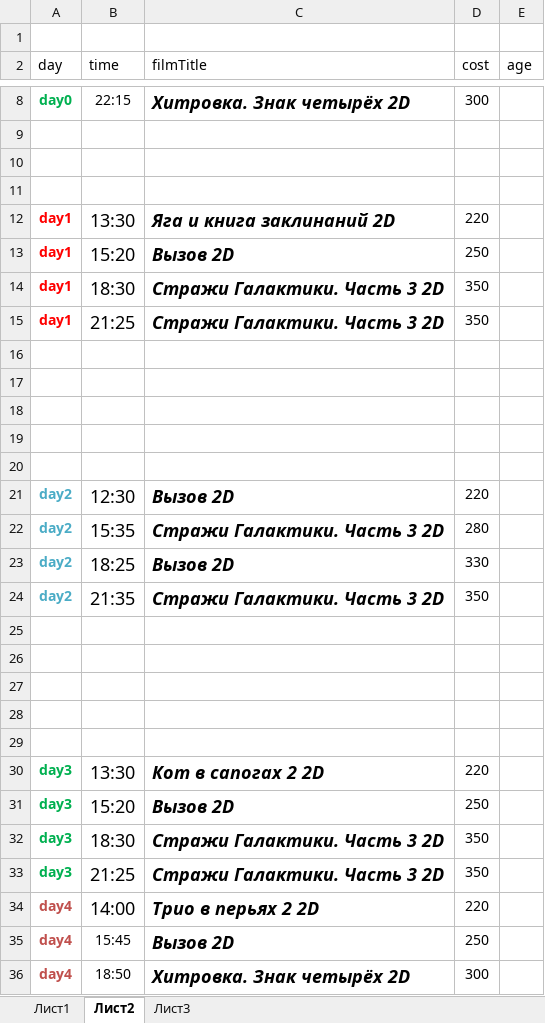
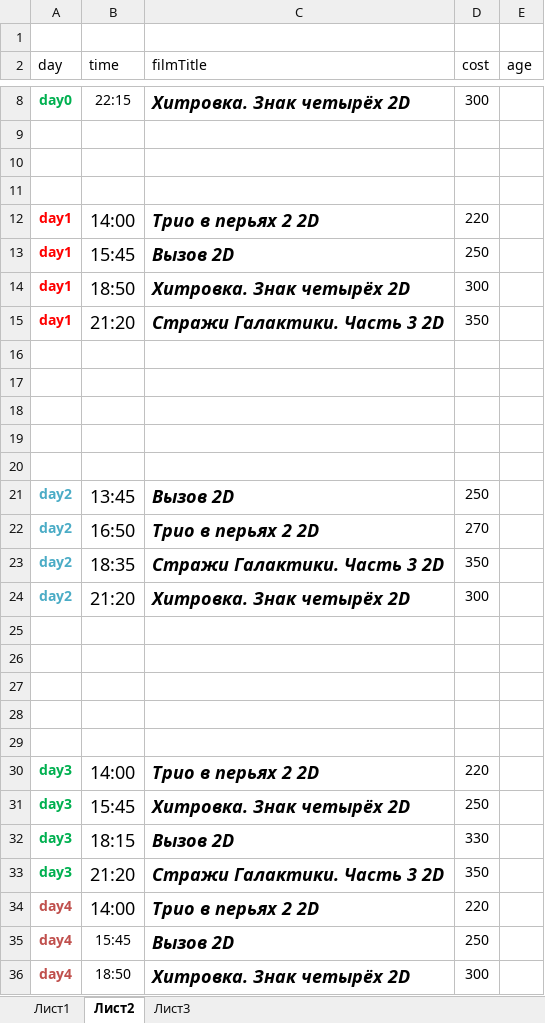
Before and after one commit to eg-bond/ReactSovremennic, an Excel workbook: ExternalScripts/Excel/macros.xlsm, sheet Лист2, drawn as a sheet; only a part is shown, gaps mark what is left out; values as stored, in another font and other column widths than the file's, no borders; removed rows and columns are numbered as before the commit, all else as after; the diff names each change by its address in the sheet, - before the commit and + after, or states it on an @@ line.

```diff
--- a/ExternalScripts/Excel/macros.xlsm (sheet Лист2)
+++ b/ExternalScripts/Excel/macros.xlsm (sheet Лист2)
-B12 (time): 13:30
+B12 (time): 14:00
-C12 (filmTitle): Яга и книга заклинаний 2D
+C12 (filmTitle): Трио в перьях 2 2D
-B13 (time): 15:20
+B13 (time): 15:45
-B14 (time): 18:30
+B14 (time): 18:50
-C14 (filmTitle): Стражи Галактики. Часть 3 2D
+C14 (filmTitle): Хитровка. Знак четырёх 2D
-D14 (cost): 350
+D14 (cost): 300
-B15 (time): 21:25
+B15 (time): 21:20
-B21 (time): 12:30
+B21 (time): 13:45
-D21 (cost): 220
+D21 (cost): 250
-B22 (time): 15:35
+B22 (time): 16:50
-C22 (filmTitle): Стражи Галактики. Часть 3 2D
+C22 (filmTitle): Трио в перьях 2 2D
-D22 (cost): 280
+D22 (cost): 270
-row 23: day2 | 18:25 | Вызов 2D | 330
-B23 (time): 21:35
+B23 (time): 18:35
+row 24: day2 | 21:20 | Хитровка. Знак четырёх 2D | 300
-B30 (time): 13:30
+B30 (time): 14:00
-C30 (filmTitle): Кот в сапогах 2 2D
+C30 (filmTitle): Трио в перьях 2 2D
-B31 (time): 15:20
+B31 (time): 15:45
-C31 (filmTitle): Вызов 2D
+C31 (filmTitle): Хитровка. Знак четырёх 2D
-B32 (time): 18:30
+B32 (time): 18:15
-C32 (filmTitle): Стражи Галактики. Часть 3 2D
+C32 (filmTitle): Вызов 2D
-D32 (cost): 350
+D32 (cost): 330
-B33 (time): 21:25
+B33 (time): 21:20
```
Also changed, not shown: sheet Лист1, 4 other files.
